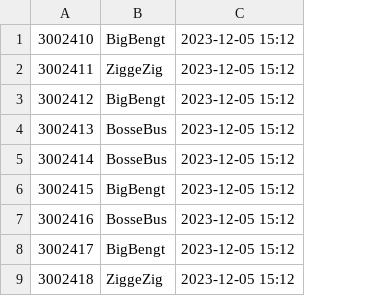
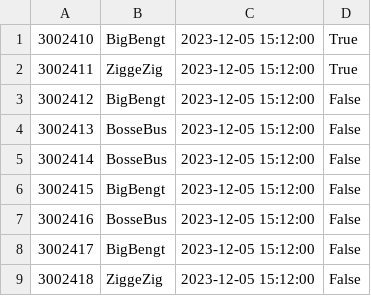
Before and after one commit to TobiasGoransson/SOS23Fashion, a CSV file: bin/Debug/net6.0-windows/OrderLists/AllOrders.csv, drawn as a sheet; removed rows and columns are numbered as before the commit, all else as after; the diff names each change by its address in the sheet, - before the commit and + after, or states it on an @@ line.

```diff
--- a/bin/Debug/net6.0-windows/OrderLists/AllOrders.csv
+++ b/bin/Debug/net6.0-windows/OrderLists/AllOrders.csv
-column C, rows 1-9: all 2023-12-05 15:12
+column C, rows 1-9: all 2023-12-05 15:12:00
+column D, rows 1-9: True | True | False | False | False | False | False | False | False
```
Also changed, not shown: bin/Debug/net6.0-windows/Items/Items.csv, 6 other files.
